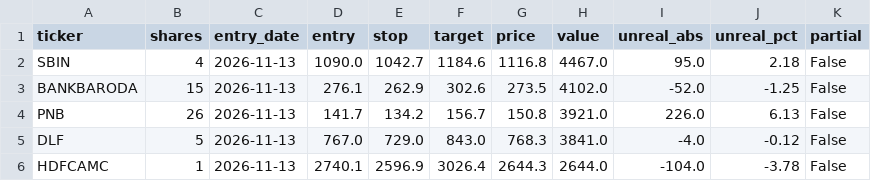
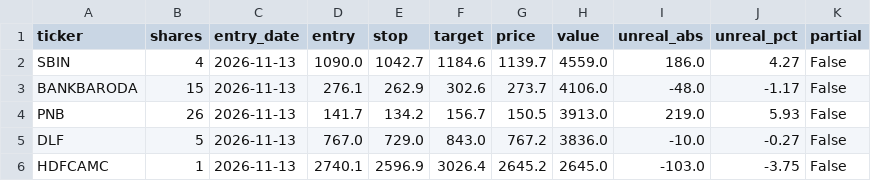
Before and after one commit to shivamnegi-cyber/nifty-swing-lab, a CSV file: records/holdings.csv, drawn as a sheet.

Commit message:
records: 2026-11-18T09:30Z

```diff
--- a/records/holdings.csv
+++ b/records/holdings.csv
@@ -1,6 +1,6 @@
 ticker,shares,entry_date,entry,stop,target,price,value,unreal_abs,unreal_pct,partial
-SBIN,4,2026-11-13,1090.0,1042.7,1184.6,1116.8,4467.0,95.0,2.18,False
-BANKBARODA,15,2026-11-13,276.1,262.9,302.6,273.5,4102.0,-52.0,-1.25,False
-PNB,26,2026-11-13,141.7,134.2,156.7,150.8,3921.0,226.0,6.13,False
-DLF,5,2026-11-13,767.0,729.0,843.0,768.3,3841.0,-4.0,-0.12,False
-HDFCAMC,1,2026-11-13,2740.1,2596.9,3026.4,2644.3,2644.0,-104.0,-3.78,False
+SBIN,4,2026-11-13,1090.0,1042.7,1184.6,1139.7,4559.0,186.0,4.27,False
+BANKBARODA,15,2026-11-13,276.1,262.9,302.6,273.7,4106.0,-48.0,-1.17,False
+PNB,26,2026-11-13,141.7,134.2,156.7,150.5,3913.0,219.0,5.93,False
+DLF,5,2026-11-13,767.0,729.0,843.0,767.2,3836.0,-10.0,-0.27,False
+HDFCAMC,1,2026-11-13,2740.1,2596.9,3026.4,2645.2,2645.0,-103.0,-3.75,False
```
Also changed, not shown: 3 other files.
